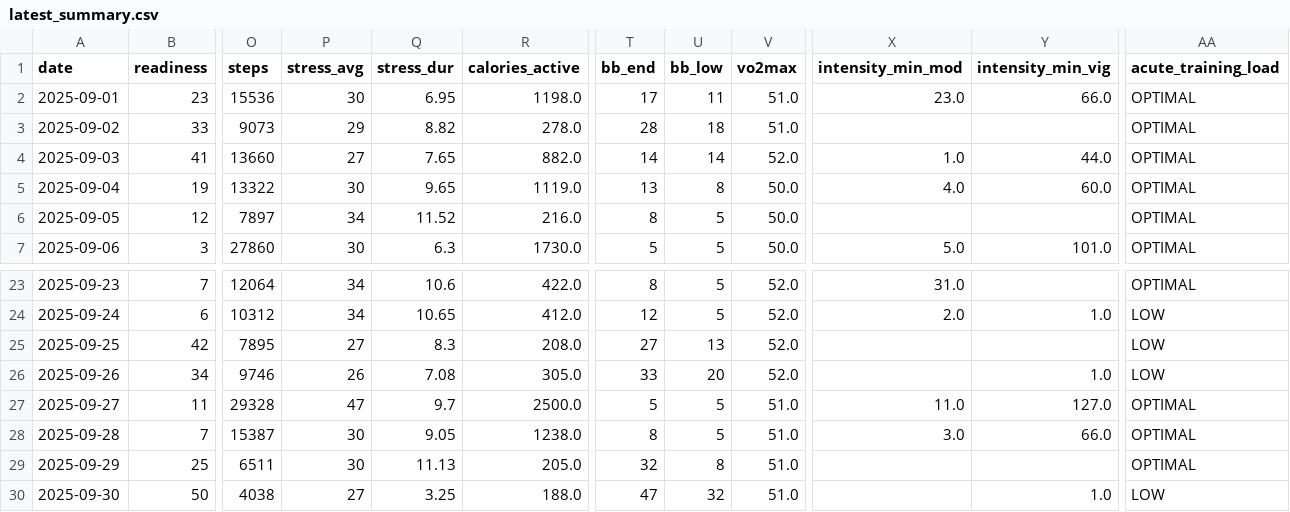
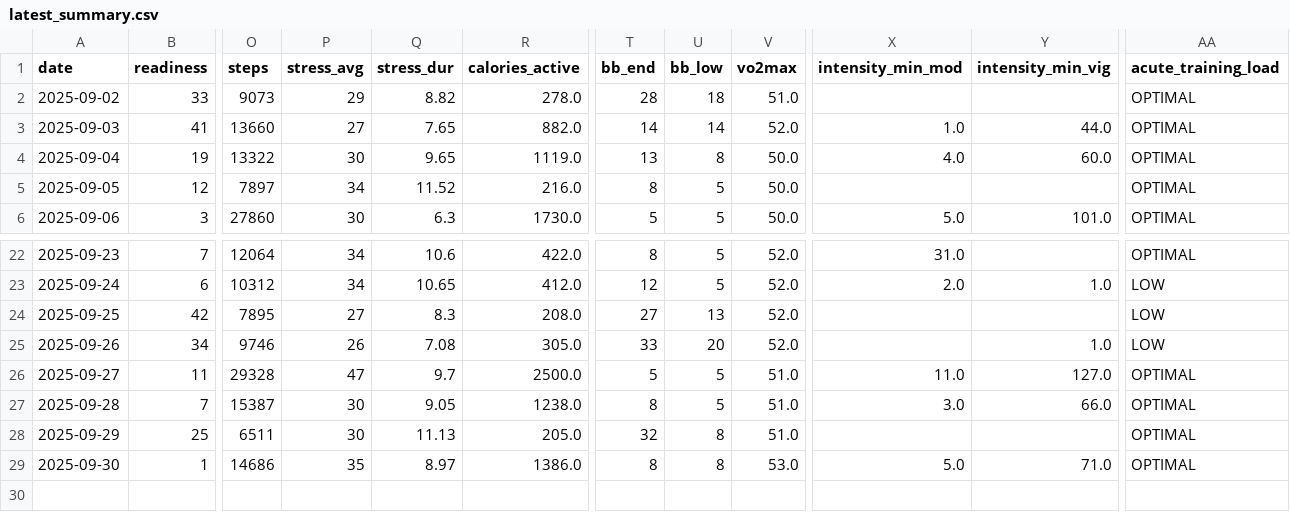
Before and after one commit to tijuanajack/garmin-health-data, a CSV file: latest_summary.csv, drawn as a sheet; only a part is shown, gaps mark what is left out; removed rows and columns are numbered as before the commit, all else as after; rows hold the shown columns only; the diff covers the shown part only; the diff names each change by its address in the sheet, - before the commit and + after, or states it on an @@ line.

```diff
--- a/latest_summary.csv
+++ b/latest_summary.csv
-row 2: 2025-09-01 | 23 | 15536 | 30 | 6.95 | 1198.0 | 17 | 11 | 51.0 | 23.0 | 66.0 | OPTIMAL
-B29 (readiness): 50
+B29 (readiness): 1
-O29 (steps): 4038
+O29 (steps): 14686
-P29 (stress_avg): 27
+P29 (stress_avg): 35
-Q29 (stress_dur): 3.25
+Q29 (stress_dur): 8.97
-R29 (calories_active): 188.0
+R29 (calories_active): 1386.0
-T29 (bb_end): 47
+T29 (bb_end): 8
-U29 (bb_low): 32
+U29 (bb_low): 8
-V29 (vo2max): 51.0
+V29 (vo2max): 53.0
-X29 (intensity_min_mod): (empty)
+X29 (intensity_min_mod): 5.0
-Y29 (intensity_min_vig): 1.0
+Y29 (intensity_min_vig): 71.0
-AA29 (acute_training_load): LOW
+AA29 (acute_training_load): OPTIMAL
```
Also changed, not shown: 1 edited cell elsewhere in this file.
